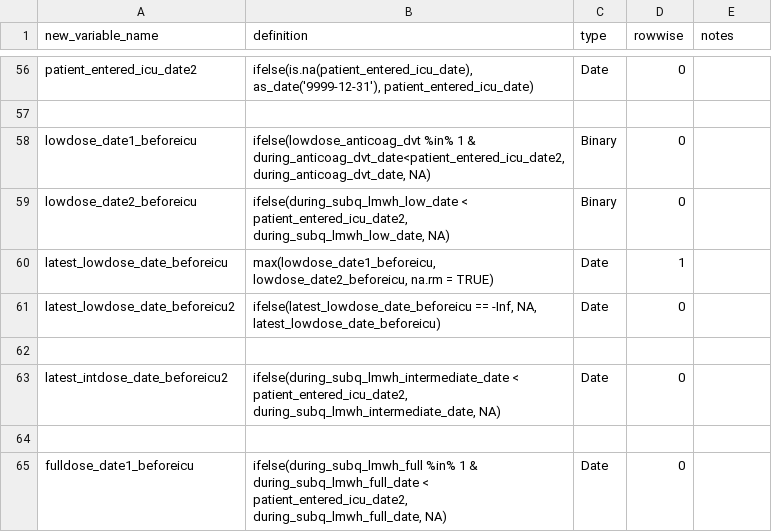
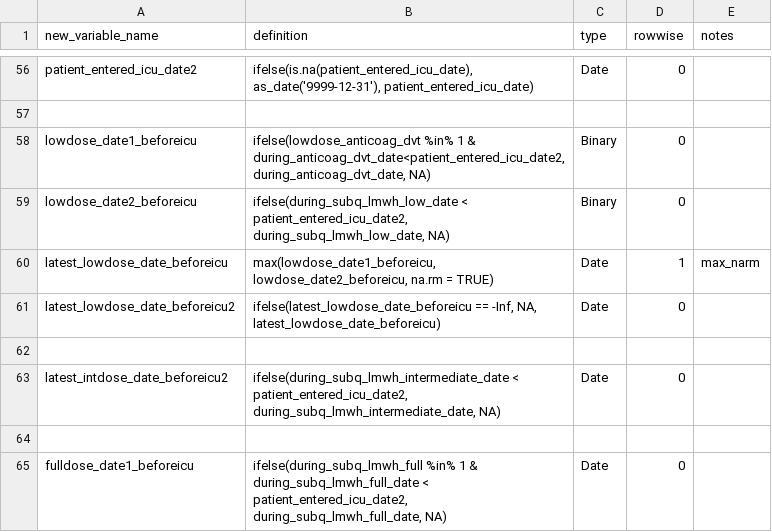
Before and after one commit to rsoren/aha_covid_dataprep_specs, a CSV file: 02_create_new_variables.csv, drawn as a sheet; only a part is shown, gaps mark what is left out.

Commit message:
Update 02_create_new_variables.csv

```diff
--- a/02_create_new_variables.csv
+++ b/02_create_new_variables.csv
@@ -59,3 +59,3 @@ lowdose_date1_beforeicu,"ifelse(lowdose_anticoag_dvt %in% 1 & during_anticoag_dv
 lowdose_date2_beforeicu,"ifelse(during_subq_lmwh_low_date < patient_entered_icu_date2, during_subq_lmwh_low_date, NA)","Binary",0,
-latest_lowdose_date_beforeicu,"max(lowdose_date1_beforeicu, lowdose_date2_beforeicu, na.rm = TRUE)","Date",1,
+latest_lowdose_date_beforeicu,"max(lowdose_date1_beforeicu, lowdose_date2_beforeicu, na.rm = TRUE)","Date",1,"max_narm"
 latest_lowdose_date_beforeicu2,"ifelse(latest_lowdose_date_beforeicu == -Inf, NA, latest_lowdose_date_beforeicu)","Date",0,
```
